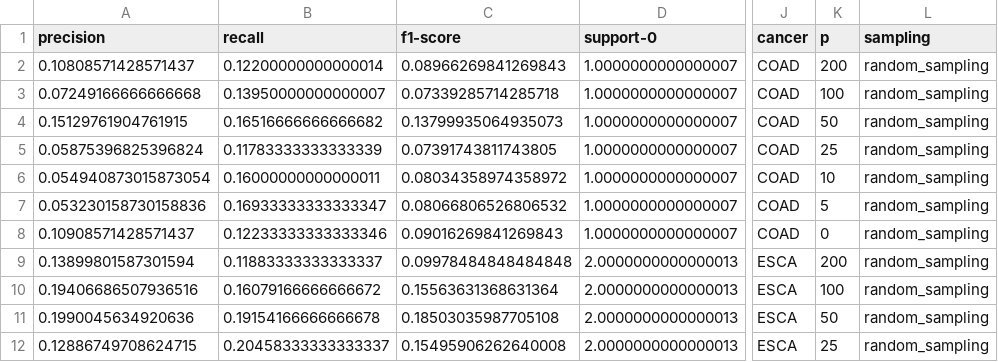
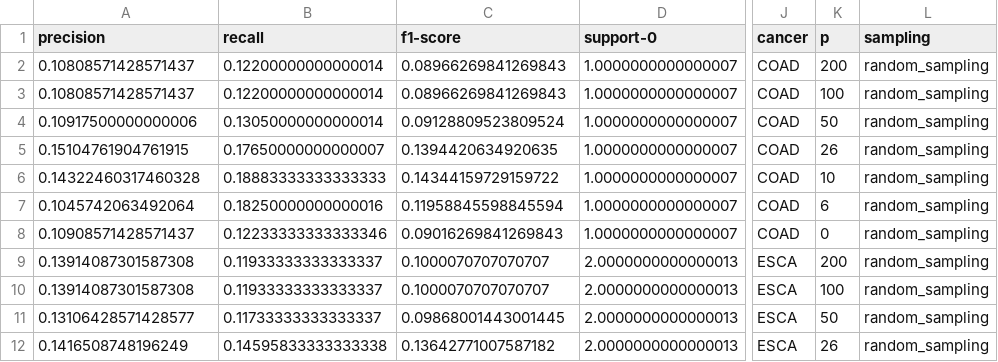
Before and after one commit to GdePaulo/Host-Microbial-Omics-Integration, a CSV file: Data/Descriptor/Prediction_Tables/random_sampling/stage/tcma_gen_linreg_pred.csv, drawn as a sheet; only a part is shown, gaps mark what is left out; the diff covers the shown part only; the diff names each change by its address in the sheet, - before the commit and + after, or states it on an @@ line.

```diff
--- a/Data/Descriptor/Prediction_Tables/random_sampling/stage/tcma_gen_linreg_pred.csv
+++ b/Data/Descriptor/Prediction_Tables/random_sampling/stage/tcma_gen_linreg_pred.csv
-A3 (precision): 0.07249166666666668
+A3 (precision): 0.10808571428571437
-B3 (recall): 0.13950000000000007
+B3 (recall): 0.12200000000000014
-C3 (f1-score): 0.07339285714285718
+C3 (f1-score): 0.08966269841269843
-A4 (precision): 0.15129761904761915
+A4 (precision): 0.10917500000000006
-B4 (recall): 0.16516666666666682
+B4 (recall): 0.13050000000000014
-C4 (f1-score): 0.13799935064935073
+C4 (f1-score): 0.09128809523809524
-A5 (precision): 0.05875396825396824
+A5 (precision): 0.15104761904761915
-B5 (recall): 0.11783333333333339
+B5 (recall): 0.17650000000000007
-C5 (f1-score): 0.07391743811743805
+C5 (f1-score): 0.1394420634920635
-K5 (p): 25
+K5 (p): 26
-A6 (precision): 0.054940873015873054
+A6 (precision): 0.14322460317460328
-B6 (recall): 0.16000000000000011
+B6 (recall): 0.18883333333333333
-C6 (f1-score): 0.08034358974358972
+C6 (f1-score): 0.14344159729159722
-A7 (precision): 0.053230158730158836
+A7 (precision): 0.1045742063492064
-B7 (recall): 0.16933333333333347
+B7 (recall): 0.18250000000000016
-C7 (f1-score): 0.08066806526806532
+C7 (f1-score): 0.11958845598845594
-K7 (p): 5
+K7 (p): 6
-A9 (precision): 0.13899801587301594
+A9 (precision): 0.13914087301587308
-B9 (recall): 0.11883333333333337
+B9 (recall): 0.11933333333333337
-C9 (f1-score): 0.09978484848484848
+C9 (f1-score): 0.1000070707070707
-A10 (precision): 0.19406686507936516
+A10 (precision): 0.13914087301587308
-B10 (recall): 0.16079166666666672
+B10 (recall): 0.11933333333333337
-C10 (f1-score): 0.15563631368631364
+C10 (f1-score): 0.1000070707070707
-A11 (precision): 0.1990045634920636
+A11 (precision): 0.13106428571428577
-B11 (recall): 0.19154166666666678
+B11 (recall): 0.11733333333333337
-C11 (f1-score): 0.18503035987705108
+C11 (f1-score): 0.09868001443001445
-A12 (precision): 0.12886749708624715
+A12 (precision): 0.1416508748196249
-B12 (recall): 0.20458333333333337
+B12 (recall): 0.14595833333333338
-C12 (f1-score): 0.15495906262640008
+C12 (f1-score): 0.13642771007587182
-K12 (p): 25
+K12 (p): 26
```
Also changed, not shown: 47 edited cells elsewhere in this file, Data/Descriptor/Prediction_Tables/random_sampling/stage/aak_ge_linreg_pred.csv, Data/Descriptor/Prediction_Tables/random_sampling/stage/tcma_gen_aak_ge_linreg_pred.csv, 37 other files.
